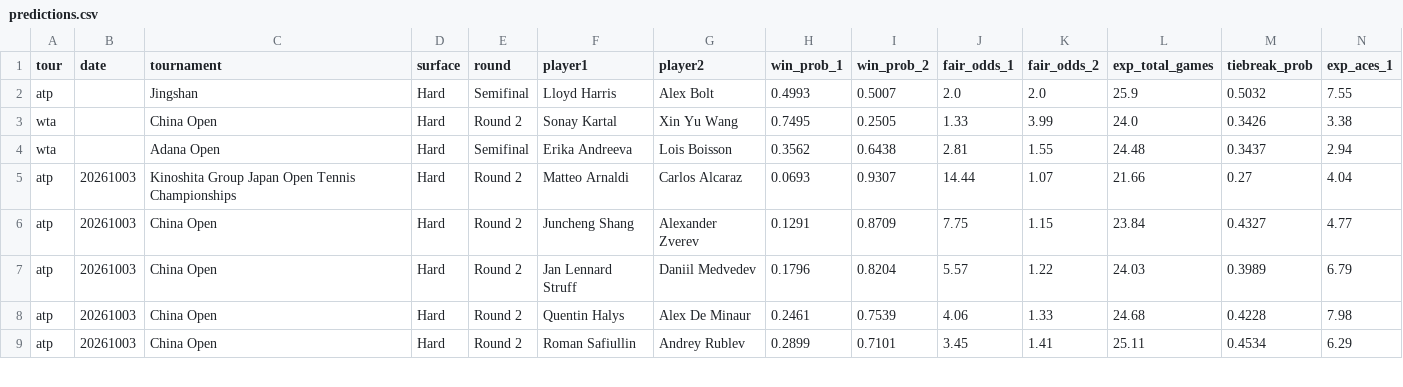
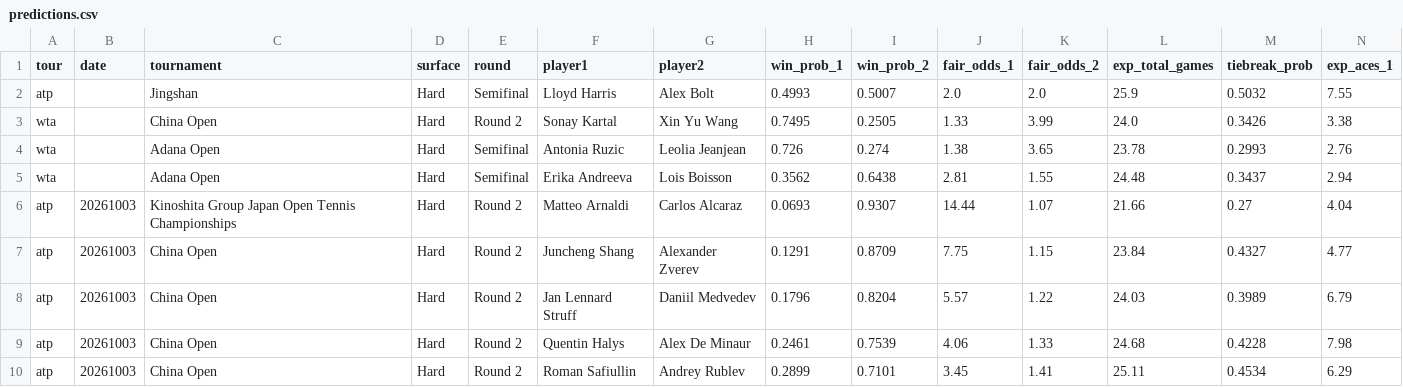
Before and after one commit to DanielTomaro13/Tennis-Modelling, a CSV file: reports/predictions.csv, drawn as a sheet; only a part is shown; rows hold the shown columns only; the diff names each change by its address in the sheet, - before the commit and + after, or states it on an @@ line.

```diff
--- a/reports/predictions.csv
+++ b/reports/predictions.csv
+row 4: wta |  | Adana Open | Hard | Semifinal | Antonia Ruzic | Leolia Jeanjean | 0.726 | 0.274 | 1.38 | 3.65 | 23.78 | 0.2993 | 2.76
```
Also changed, not shown: data/fixtures.csv, 2 other files.
